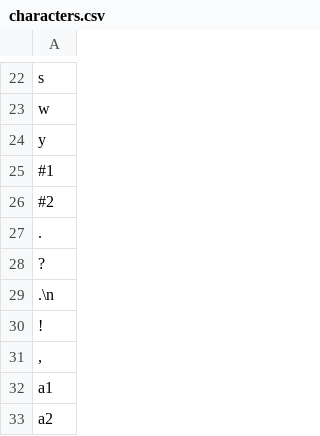
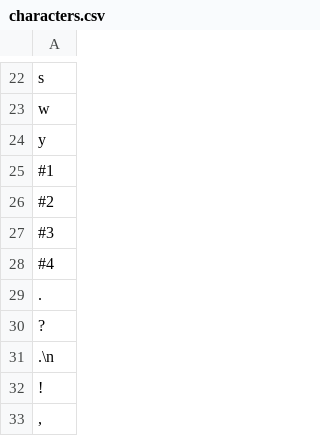
Before and after one commit to wjqkkky/Tacotron2-LPCNet, a CSV file: tacotron/utils/characters.csv, drawn as a sheet; only a part is shown, gaps mark what is left out; the shorter side is filled out with more unchanged rows.

```diff
--- a/tacotron/utils/characters.csv
+++ b/tacotron/utils/characters.csv
@@ -26,2 +26,4 @@ y
 #2
+#3
+#4
 .
```
Also changed, not shown: 2 other files.
